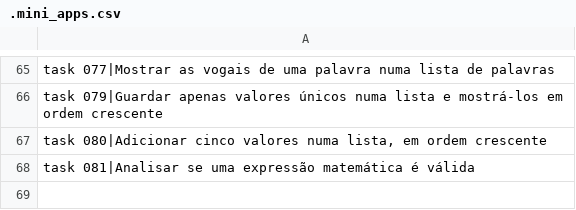
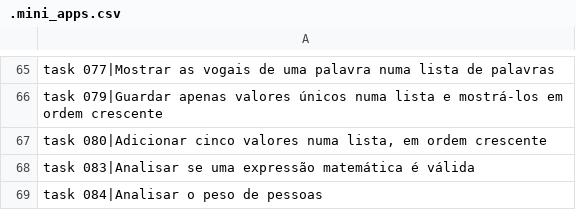
Before and after one commit to viniciomsilva/curso-video-python, a CSV file: data/.mini_apps.csv, drawn as a sheet; only a part is shown, gaps mark what is left out.

Commit message:
Do task084

```diff
--- a/data/.mini_apps.csv
+++ b/data/.mini_apps.csv
@@ -67,2 +67,3 @@ task 079|Guardar apenas valores únicos numa lista e mostrá-los em ordem cresce
 task 080|Adicionar cinco valores numa lista, em ordem crescente;
-task 081|Analisar se uma expressão matemática é válida;
+task 083|Analisar se uma expressão matemática é válida;
+task 084|Analisar o peso de pessoas;
```
Also changed, not shown: 3 other files.
